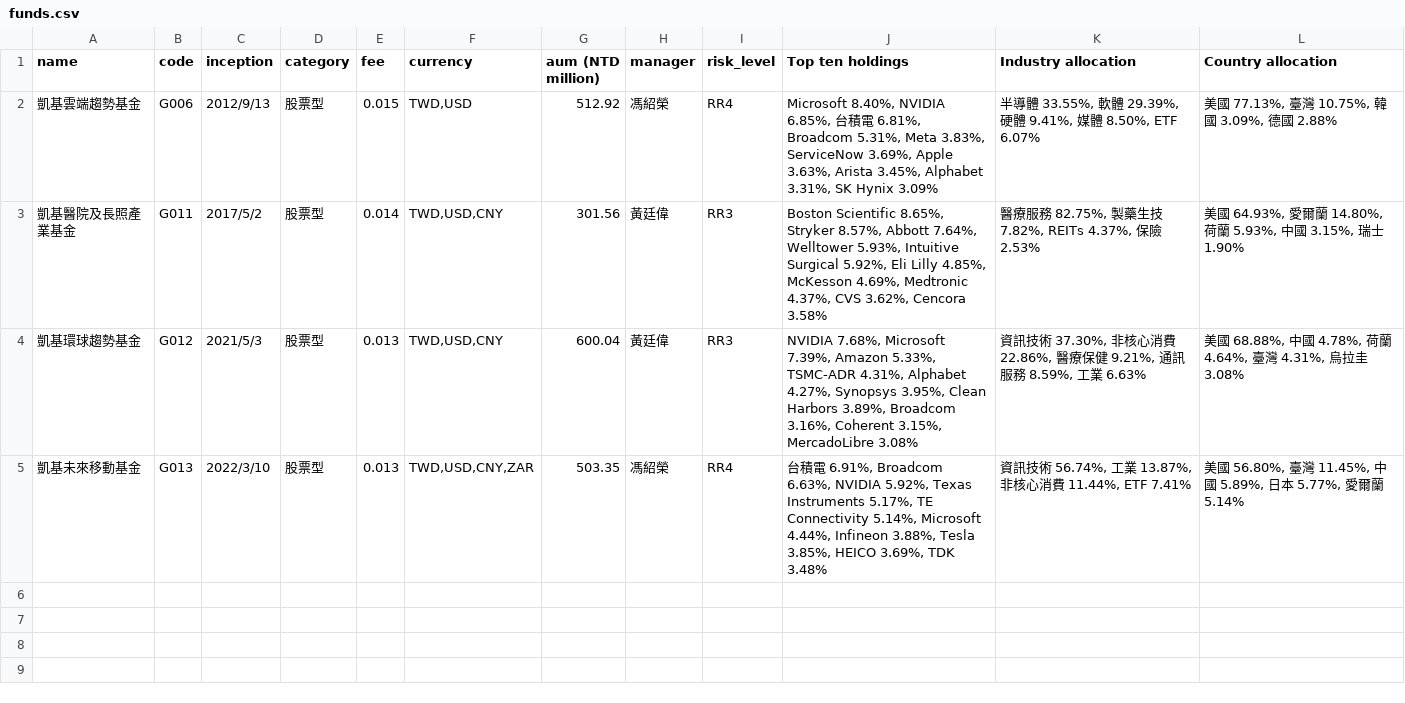
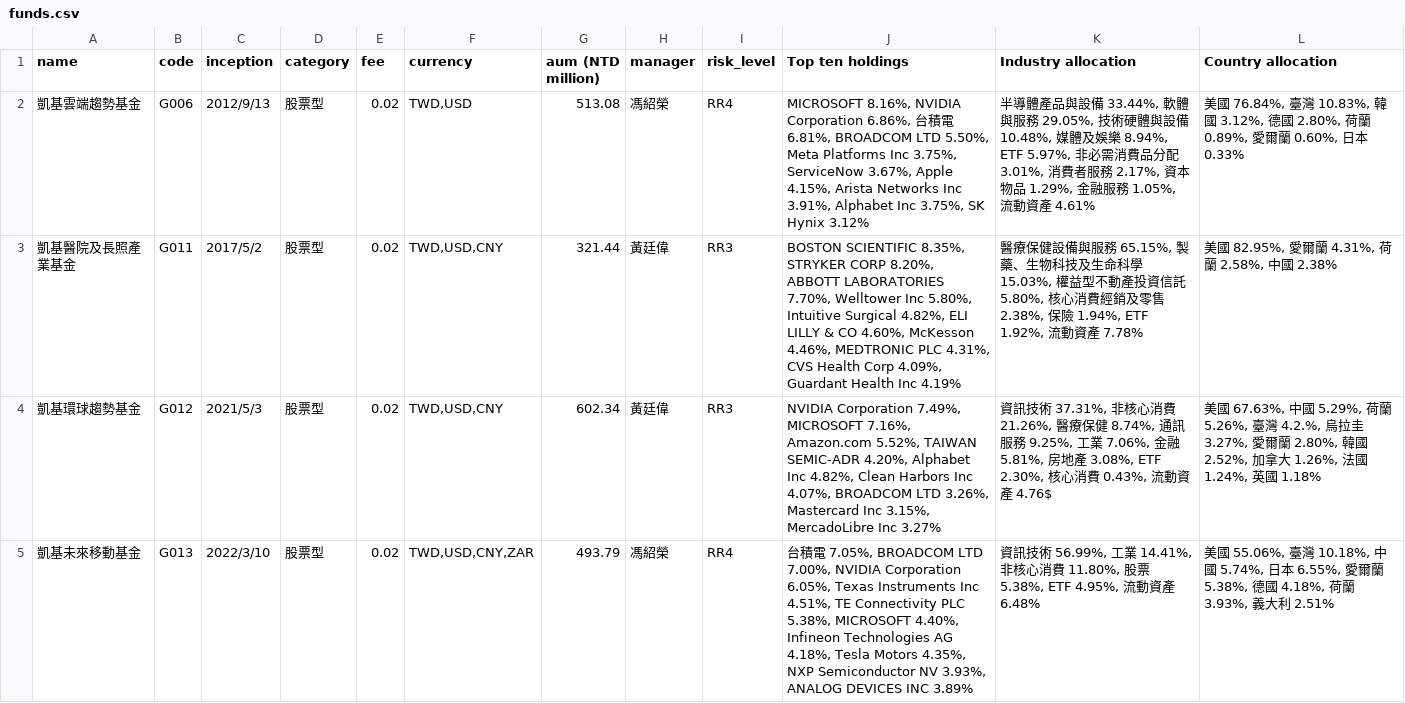
Before and after one commit to Gerbar510575/0922_KGI_System, a CSV file: apps/advisor-service/data/funds.csv, drawn as a sheet.

```diff
--- a/apps/advisor-service/data/funds.csv
+++ b/apps/advisor-service/data/funds.csv
@@ -1,5 +1,5 @@
 name,code,inception,category,fee,currency,aum (NTD million),manager,risk_level,Top ten holdings,Industry allocation,Country allocation
-凱基雲端趨勢基金,G006,2012/9/13,股票型,0.015,"TWD,USD",512.92,馮紹榮,RR4,"Microsoft 8.40%, NVIDIA 6.85%, 台積電 6.81%, Broadcom 5.31%, Meta 3.83%, ServiceNow 3.69%, Apple 3.63%, Arista 3.45%, Alphabet 3.31%, SK Hynix 3.09%","半導體 33.55%, 軟體 29.39%, 硬體 9.41%, 媒體 8.50%, ETF 6.07%","美國 77.13%, 臺灣 10.75%, 韓國 3.09%, 德國 2.88%"
-凱基醫院及長照產業基金,G011,2017/5/2,股票型,0.014,"TWD,USD,CNY",301.56,黃廷偉,RR3,"Boston Scientific 8.65%, Stryker 8.57%, Abbott 7.64%, Welltower 5.93%, Intuitive Surgical 5.92%, Eli Lilly 4.85%, McKesson 4.69%, Medtronic 4.37%, CVS 3.62%, Cencora 3.58%","醫療服務 82.75%, 製藥生技 7.82%, REITs 4.37%, 保險 2.53%","美國 64.93%, 愛爾蘭 14.80%, 荷蘭 5.93%, 中國 3.15%, 瑞士 1.90%"
-凱基環球趨勢基金,G012,2021/5/3,股票型,0.013,"TWD,USD,CNY",600.04,黃廷偉,RR3,"NVIDIA 7.68%, Microsoft 7.39%, Amazon 5.33%, TSMC-ADR 4.31%, Alphabet 4.27%, Synopsys 3.95%, Clean Harbors 3.89%, Broadcom 3.16%, Coherent 3.15%, MercadoLibre 3.08%","資訊技術 37.30%, 非核心消費 22.86%, 醫療保健 9.21%, 通訊服務 8.59%, 工業 6.63%","美國 68.88%, 中國 4.78%, 荷蘭 4.64%, 臺灣 4.31%, 烏拉圭 3.08%"
-凱基未來移動基金,G013,2022/3/10,股票型,0.013,"TWD,USD,CNY,ZAR",503.35,馮紹榮,RR4,"台積電 6.91%, Broadcom 6.63%, NVIDIA 5.92%, Texas Instruments 5.17%, TE Connectivity 5.14%, Microsoft 4.44%, Infineon 3.88%, Tesla 3.85%, HEICO 3.69%, TDK 3.48%","資訊技術 56.74%, 工業 13.87%, 非核心消費 11.44%, ETF 7.41%","美國 56.80%, 臺灣 11.45%, 中國 5.89%, 日本 5.77%, 愛爾蘭 5.14%"
+凱基雲端趨勢基金,G006,2012/9/13,股票型,0.02,"TWD,USD",513.08,馮紹榮,RR4,"MICROSOFT 8.16%, NVIDIA Corporation 6.86%, 台積電 6.81%, BROADCOM LTD 5.50%,  Meta Platforms Inc 3.75%, ServiceNow 3.67%, Apple 4.15%, Arista Networks Inc 3.91%, Alphabet Inc 3.75%, SK Hynix 3.12%","半導體產品與設備 33.44%, 軟體與服務 29.05%, 技術硬體與設備 10.48%, 媒體及娛樂 8.94%, ETF 5.97%, 非必需消費品分配 3.01%, 消費者服務 2.17%, 資本物品 1.29%, 金融服務 1.05%, 流動資產 4.61%","美國 76.84%, 臺灣 10.83%, 韓國 3.12%, 德國 2.80%, 荷蘭 0.89%, 愛爾蘭 0.60%, 日本 0.33%"
+凱基醫院及長照產業基金,G011,2017/5/2,股票型,0.02,"TWD,USD,CNY",321.44,黃廷偉,RR3,"BOSTON SCIENTIFIC 8.35%, STRYKER CORP 8.20%, ABBOTT LABORATORIES 7.70%, Welltower Inc 5.80%, Intuitive Surgical 4.82%, ELI LILLY & CO 4.60%, McKesson 4.46%, MEDTRONIC PLC 4.31%, CVS Health Corp 4.09%, Guardant Health Inc 4.19%","醫療保健設備與服務 65.15%, 製藥、生物科技及生命科學 15.03%, 權益型不動產投資信託 5.80%, 核心消費經銷及零售 2.38%, 保險 1.94%, ETF 1.92%, 流動資產 7.78%","美國 82.95%, 愛爾蘭 4.31%, 荷蘭 2.58%, 中國 2.38%"
+凱基環球趨勢基金,G012,2021/5/3,股票型,0.02,"TWD,USD,CNY",602.34,黃廷偉,RR3,"NVIDIA Corporation 7.49%, MICROSOFT 7.16%, Amazon.com 5.52%, TAIWAN SEMIC-ADR 4.20%, Alphabet Inc 4.82%, Clean Harbors Inc 4.07%, BROADCOM LTD 3.26%, Mastercard Inc 3.15%, MercadoLibre Inc 3.27%","資訊技術 37.31%, 非核心消費 21.26%, 醫療保健 8.74%, 通訊服務 9.25%, 工業 7.06%, 金融 5.81%, 房地產 3.08%, ETF 2.30%, 核心消費 0.43%, 流動資產 4.76$","美國 67.63%, 中國 5.29%, 荷蘭 5.26%, 臺灣 4.2.%, 烏拉圭 3.27%, 愛爾蘭 2.80%, 韓國 2.52%, 加拿大 1.26%, 法國 1.24%, 英國 1.18%"
+凱基未來移動基金,G013,2022/3/10,股票型,0.02,"TWD,USD,CNY,ZAR",493.79,馮紹榮,RR4,"台積電 7.05%, BROADCOM LTD 7.00%, NVIDIA Corporation 6.05%, Texas Instruments Inc 4.51%, TE Connectivity PLC 5.38%, MICROSOFT 4.40%,  Infineon Technologies AG 4.18%, Tesla Motors 4.35%, NXP Semiconductor NV 3.93%, ANALOG DEVICES INC 3.89%","資訊技術 56.99%, 工業 14.41%, 非核心消費 11.80%, 股票 5.38%, ETF 4.95%, 流動資產 6.48%","美國 55.06%, 臺灣 10.18%, 中國 5.74%, 日本 6.55%, 愛爾蘭 5.38%, 德國 4.18%, 荷蘭 3.93%, 義大利 2.51%"
```
Also changed, not shown: apps/ml-bridge/models/r/train.csv, 23 other files.
